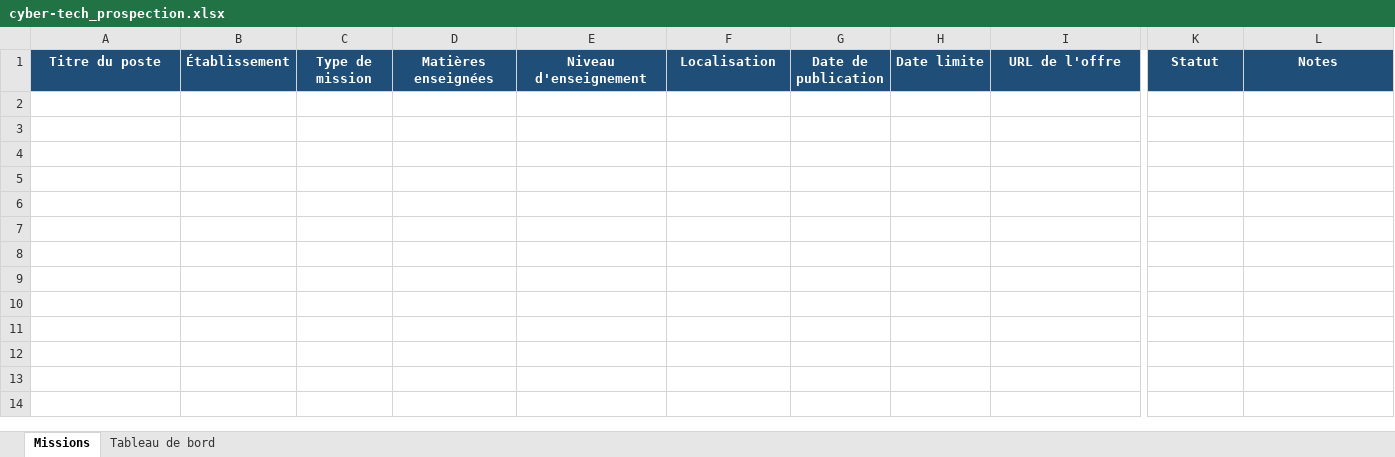
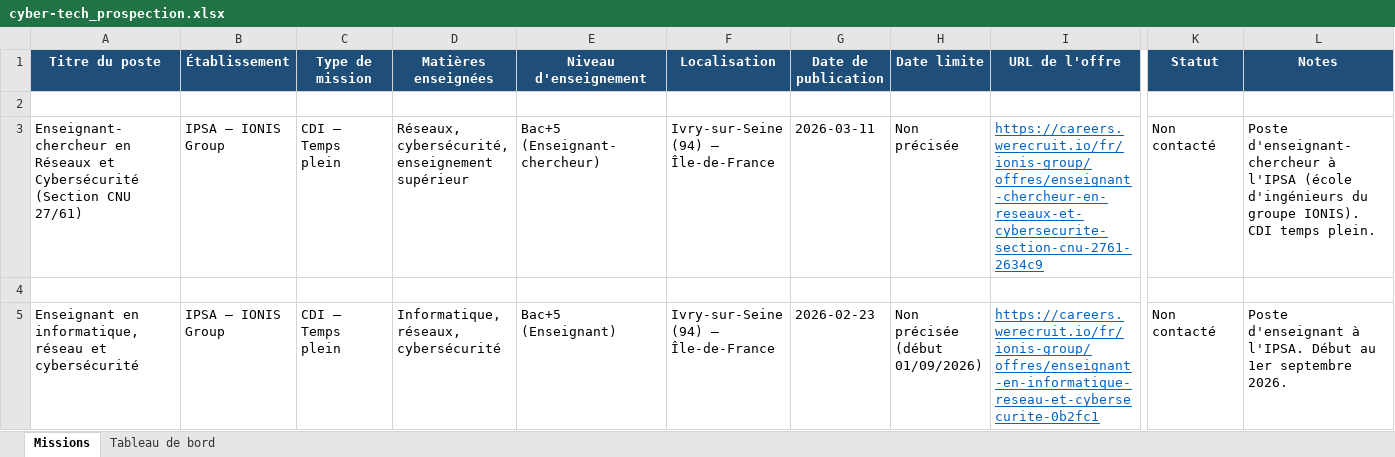
Before and after one commit to rAyZzzii/cyber-tech-prospection, an Excel workbook: data/cyber-tech_prospection.xlsx, sheet Missions, drawn as a sheet; only a part is shown, gaps mark what is left out; values as stored, in another font and other column widths than the file's, no borders; conditional formats not drawn; rows hold the shown columns only; the diff names each change by its address in the sheet, - before the commit and + after, or states it on an @@ line.

Commit message:
feat: scraper veille + 2 offres IPSA/IONIS + cron quotidien
- veille_scraper.py : scraping écoles + Google Jobs
- scraper_jobs.py : Playwright pour LinkedIn/WTTJ
- 2 offres cybersécurité IPSA (Ivry-sur-Seine)
- Excel avec suivi des statuts + tableau de bord
- Cron veille quotidienne 8h00 configuré
- Template email de prospection validé POC

```diff
--- a/data/cyber-tech_prospection.xlsx (sheet Missions)
+++ b/data/cyber-tech_prospection.xlsx (sheet Missions)
+row 2: (empty)
+row 3: Enseignant-chercheur en Réseaux et Cybersécurité (Section CNU 27/61) | IPSA — IONIS Group | CDI — Temps plein | Réseaux, cybersécurité, enseignement supérieur | Bac+5 (Enseignant-chercheur) | Ivry-sur-Seine (94) — Île-de-France | 2026-03-11 | Non précisée | https://careers.werecruit.io/fr/ionis-group/offres/enseignant-chercheur-en-reseaux-et-cybersecurite-section-cnu-2761-2634c9 | Non contacté | Poste d'enseignant-chercheur à l'IPSA (école d'ingénieurs du groupe IONIS). CDI temps plein.
+row 4: (empty)
+row 5: Enseignant en informatique, réseau et cybersécurité | IPSA — IONIS Group | CDI — Temps plein | Informatique, réseaux, cybersécurité | Bac+5 (Enseignant) | Ivry-sur-Seine (94) — Île-de-France | 2026-02-23 | Non précisée (début 01/09/2026) | https://careers.werecruit.io/fr/ionis-group/offres/enseignant-en-informatique-reseau-et-cybersecurite-0b2fc1 | Non contacté | Poste d'enseignant à l'IPSA. Début au 1er septembre 2026.
```
Also changed, not shown: sheet Tableau de bord, 6 other files.
